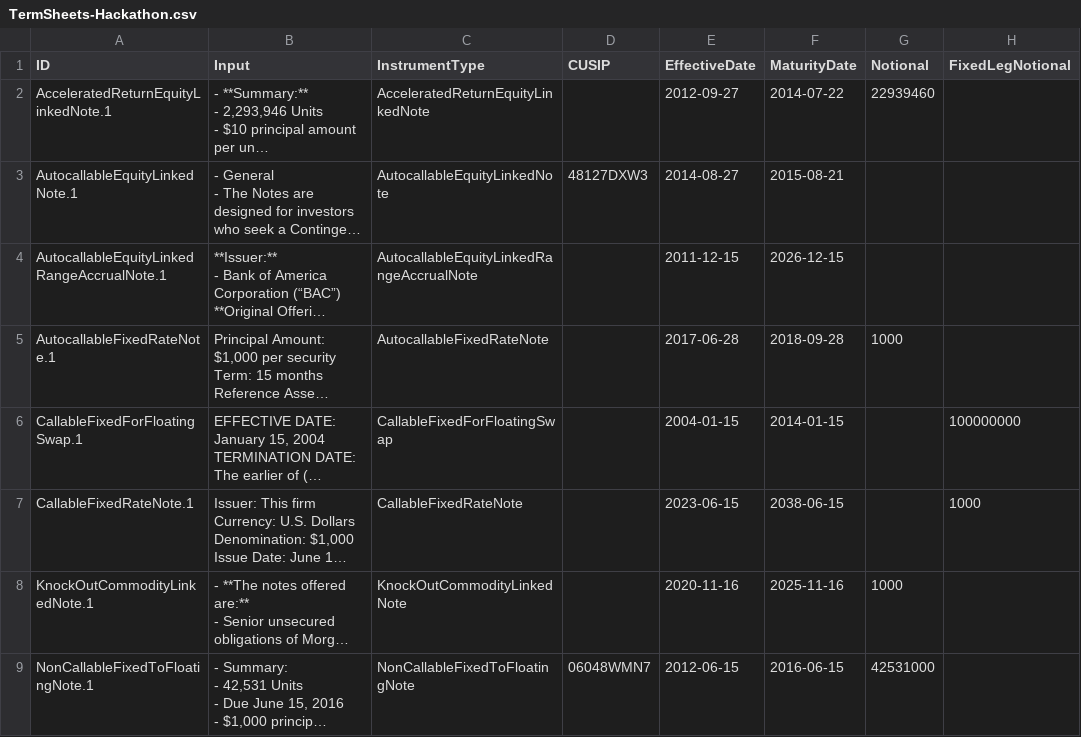
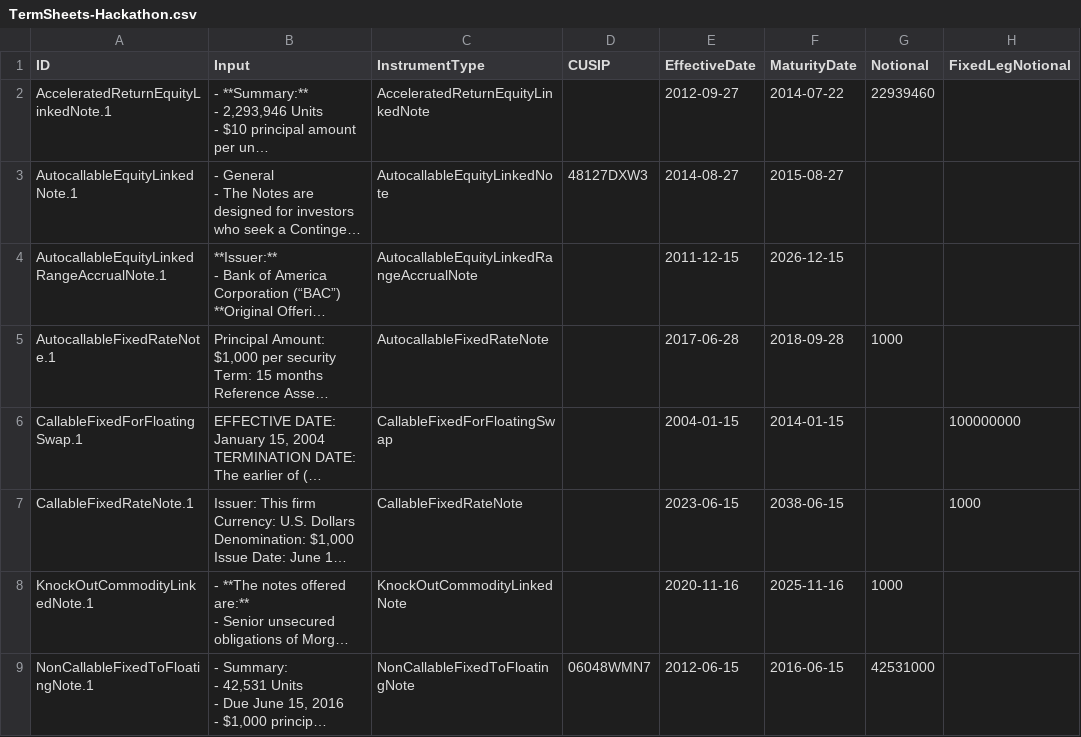
Before and after one commit to compatibl/hackathon-quantminds-2023, a CSV file: data/TermSheets-Hackathon.csv, drawn as a sheet; only a part is shown; long unchanged cells end in …; the diff names each change by its address in the sheet, - before the commit and + after, or states it on an @@ line.

Commit message:
Fix maturity date for trade AutocallableEquityLinkedNote.1.

```diff
--- a/data/TermSheets-Hackathon.csv
+++ b/data/TermSheets-Hackathon.csv
-F3 (MaturityDate): 2015-08-21
+F3 (MaturityDate): 2015-08-27
```
